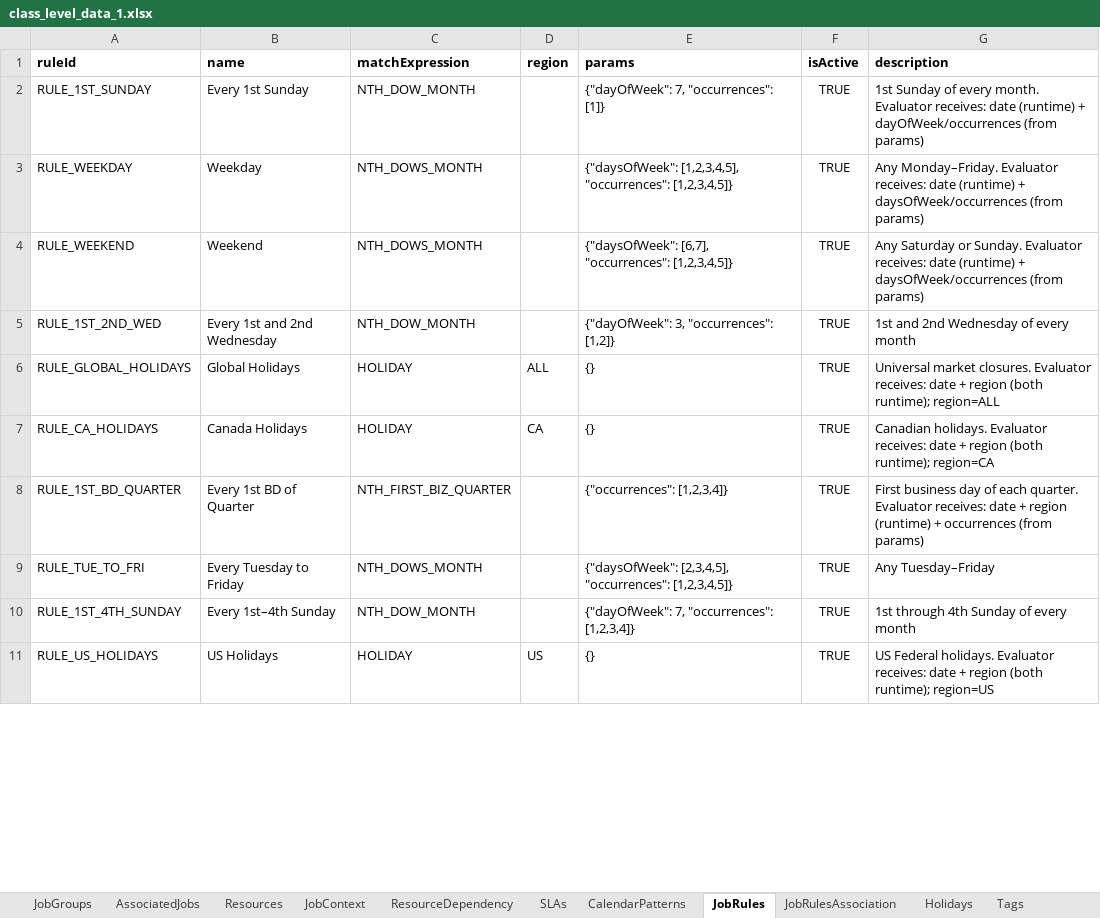
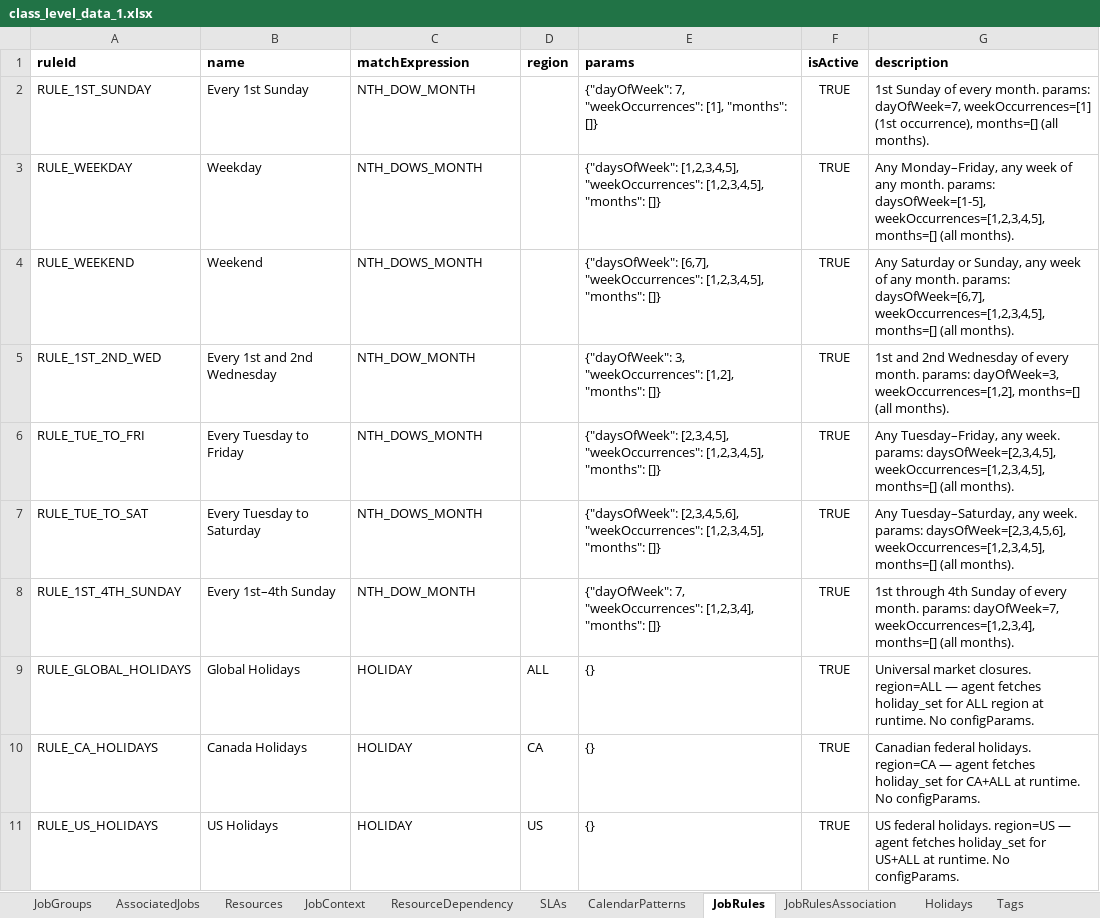
Before and after one commit to rohit051989/OpenAIAgents, an Excel workbook: KG/Batch_KG/sample_data/class_level_data_1.xlsx, sheet JobRules, drawn as a sheet; only a part is shown; values as stored, in another font and other column widths than the file's, no borders; removed rows and columns are numbered as before the commit, all else as after; the diff covers the shown part only; the diff names each change by its address in the sheet, - before the commit and + after, or states it on an @@ line.

```diff
--- a/KG/Batch_KG/sample_data/class_level_data_1.xlsx (sheet JobRules)
+++ b/KG/Batch_KG/sample_data/class_level_data_1.xlsx (sheet JobRules)
-E2 (params): {"dayOfWeek": 7, "occurrences": [1]}
+E2 (params): {"dayOfWeek": 7, "weekOccurrences": [1], "months": []}
-G2 (description): …every month. Evaluator receives: date (runtime) + dayOfWeek/occurrences (from params)
+G2 (description): …every month. params: dayOfWeek=7, weekOccurrences=[1] (1st occurrence), months=[] (all months).
-E3 (params): {"daysOfWeek": [1,2,3,4,5], "occurrences": [1,2,3,4,5]}
+E3 (params): {"daysOfWeek": [1,2,3,4,5], "weekOccurrences": [1,2,3,4,5], "months": []}
-G3 (description): Any Monday–Friday. Evaluator receives: date (runtime) + daysOfWeek/occurrences (from params)
+G3 (description): Any Monday–Friday, any week of any month. params: daysOfWeek=[1-5], weekOccurrences=[1,2,3,4,5], months=[] (all months).
-E4 (params): {"daysOfWeek": [6,7], "occurrences": [1,2,3,4,5]}
+E4 (params): {"daysOfWeek": [6,7], "weekOccurrences": [1,2,3,4,5], "months": []}
-G4 (description): …Saturday or Sunday. Evaluator receives: date (runtime) + daysOfWeek/occurrences (from params)
+G4 (description): …Saturday or Sunday, any week of any month. params: daysOfWeek=[6,7], weekOccurrences=[1,2,3,4,5], months=[] (all months).
-E5 (params): {"dayOfWeek": 3, "occurrences": [1,2]}
+E5 (params): {"dayOfWeek": 3, "weekOccurrences": [1,2], "months": []}
-G5 (description): …of every month
+G5 (description): …of every month. params: dayOfWeek=3, weekOccurrences=[1,2], months=[] (all months).
+row 6: RULE_TUE_TO_FRI | Every Tuesday to Friday | NTH_DOWS_MONTH |  | {"daysOfWeek": [2,3,4,5], "weekOccurrences": [1,2,3,4,5], "months": []} | TRUE | Any Tuesday–Friday, any week. params: daysOfWeek=[2,3,4,5], weekOccurrences=[1,2,3,4,5], months=[] (all months).
+row 7: RULE_TUE_TO_SAT | Every Tuesday to Saturday | NTH_DOWS_MONTH |  | {"daysOfWeek": [2,3,4,5,6], "weekOccurrences": [1,2,3,4,5], "months": []} | TRUE | Any Tuesday–Saturday, any week. params: daysOfWeek=[2,3,4,5,6], weekOccurrences=[1,2,3,4,5], months=[] (all months).
+row 8: RULE_1ST_4TH_SUNDAY | Every 1st–4th Sunday | NTH_DOW_MONTH |  | {"dayOfWeek": 7, "weekOccurrences": [1,2,3,4], "months": []} | TRUE | 1st through 4th Sunday of every month. params: dayOfWeek=7, weekOccurrences=[1,2,3,4], months=[] (all months).
-G9 (description): …market closures. Evaluator receives: date + region (both runtime); region=ALL
+G9 (description): …market closures. region=ALL — agent fetches holiday_set for ALL region at runtime. No configParams.
-G10 (description): Canadian holidays. Evaluator receives: date + region (both runtime); region=CA
+G10 (description): Canadian federal holidays. region=CA — agent fetches holiday_set for CA+ALL at runtime. No configParams.
-row 8: RULE_1ST_BD_QUARTER | Every 1st BD of Quarter | NTH_FIRST_BIZ_QUARTER |  | {"occurrences": [1,2,3,4]} | TRUE | First business day of each quarter. Evaluator receives: date + region (runtime) + occurrences (from params)
-row 9: RULE_TUE_TO_FRI | Every Tuesday to Friday | NTH_DOWS_MONTH |  | {"daysOfWeek": [2,3,4,5], "occurrences": [1,2,3,4,5]} | TRUE | Any Tuesday–Friday
-row 10: RULE_1ST_4TH_SUNDAY | Every 1st–4th Sunday | NTH_DOW_MONTH |  | {"dayOfWeek": 7, "occurrences": [1,2,3,4]} | TRUE | 1st through 4th Sunday of every month
-G11 (description): US Federal holidays. Evaluator receives: date + region (both runtime); region=US
+G11 (description): US federal holidays. region=US — agent fetches holiday_set for US+ALL at runtime. No configParams.
```
Also changed, not shown: 3 added rows, 2 removed rows and 12 edited cells elsewhere in this sheet, sheet Holidays, sheet CalendarPatterns, sheet JobRulesAssociation, 2 other files.
